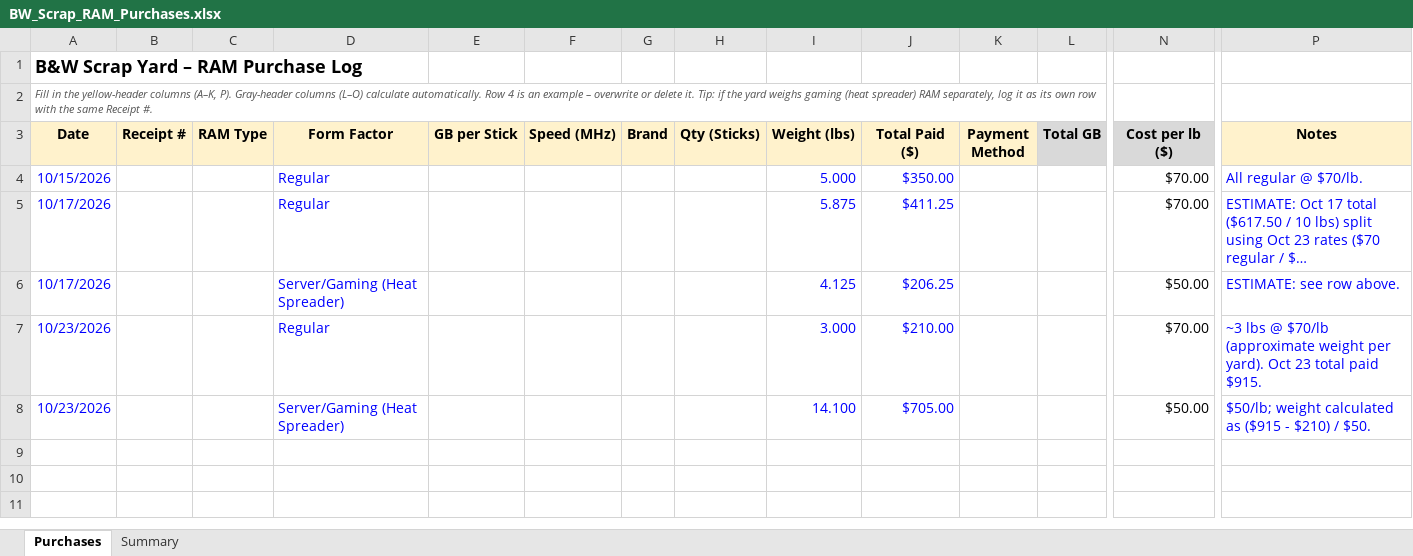
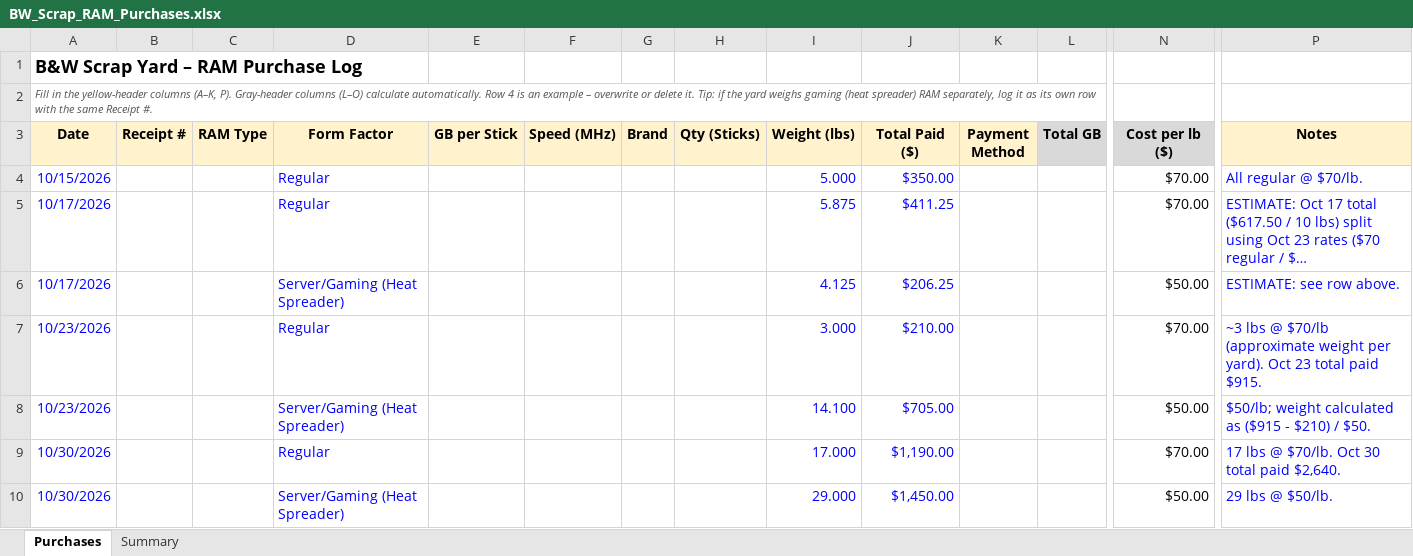
Before and after one commit to bgallaher-lgtm/Claude, an Excel workbook: BW_Scrap_RAM_Purchases.xlsx, sheet Purchases, drawn as a sheet; only a part is shown, gaps mark what is left out; long unchanged cells end in …; values as stored, in another font and other column widths than the file's, no borders; charts and pictures not drawn; rows hold the shown columns only; the diff names each change by its address in the sheet, - before the commit and + after, or states it on an @@ line.

```diff
--- a/BW_Scrap_RAM_Purchases.xlsx (sheet Purchases)
+++ b/BW_Scrap_RAM_Purchases.xlsx (sheet Purchases)
+row 9: 10/30/2026 |  |  | Regular |  |  |  |  | 17.000 | $1,190.00 |  |  | $70.00 | 17 lbs @ $70/lb. Oct 30 total paid $2,640.
+row 10: 10/30/2026 |  |  | Server/Gaming (Heat Spreader) |  |  |  |  | 29.000 | $1,450.00 |  |  | $50.00 | 29 lbs @ $50/lb.
```
Also changed, not shown: sheet Summary.
